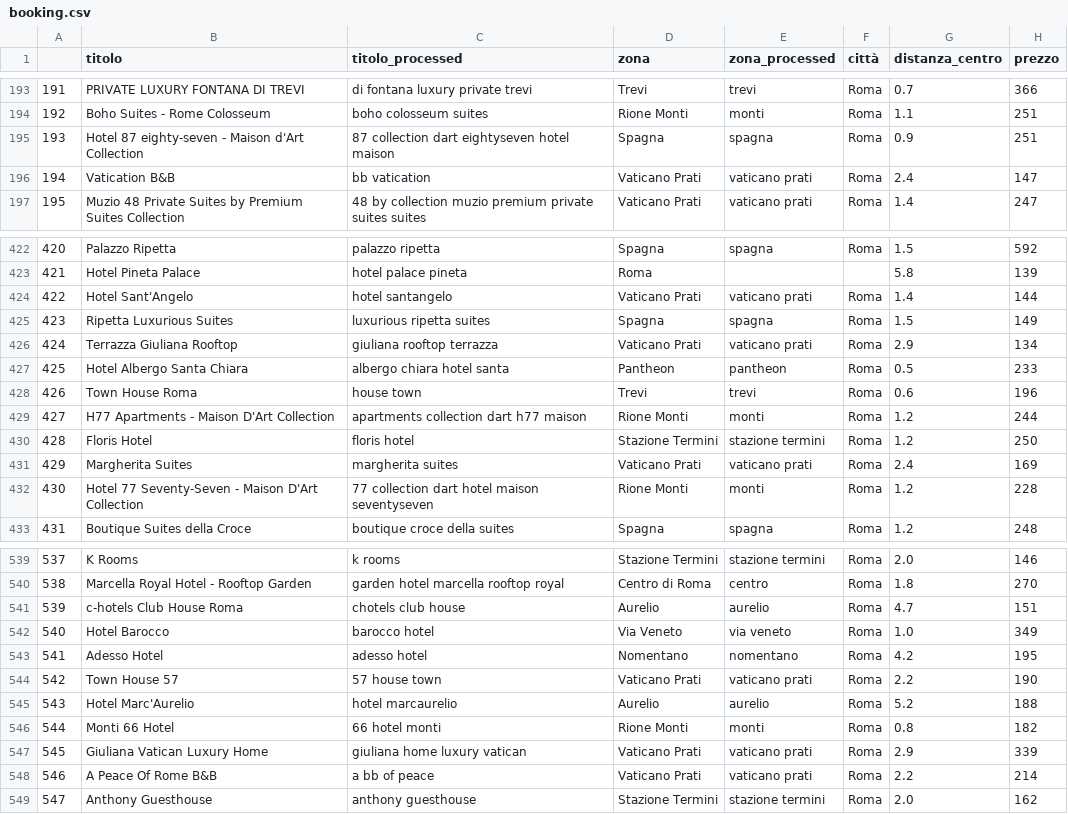
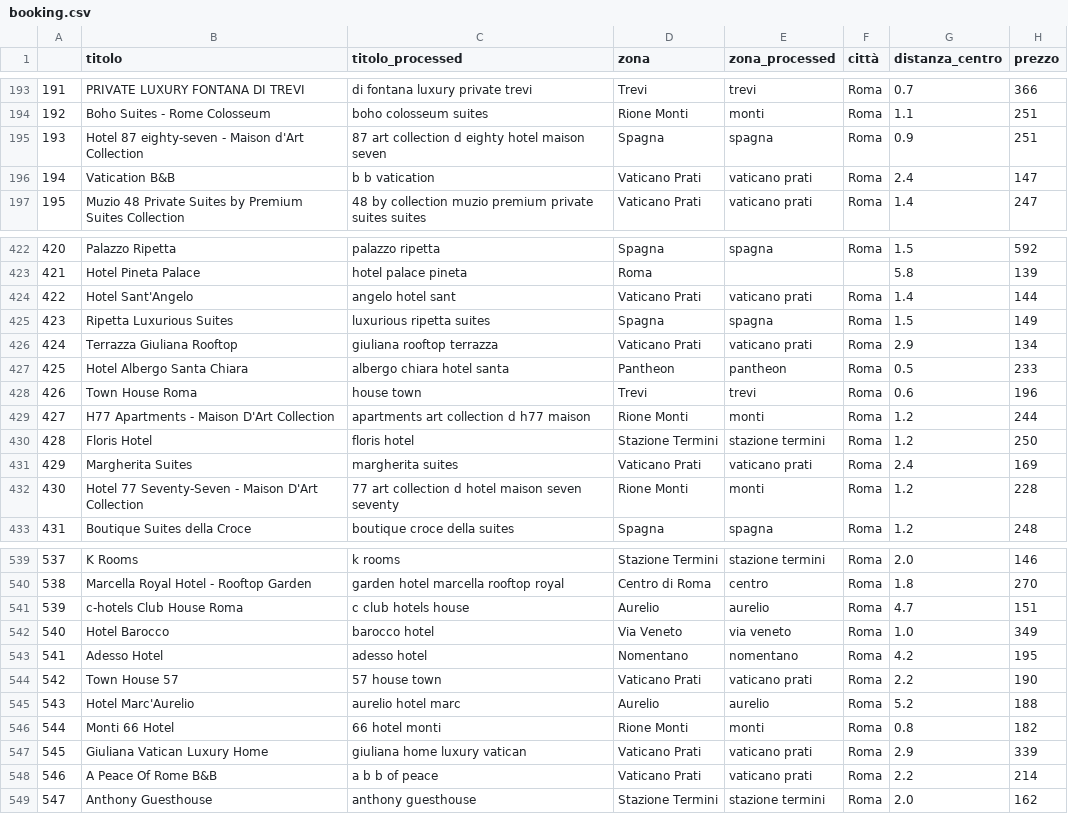
Before and after one commit to mattiamanna2203/RecordLinkage, a CSV file: Data Product/booking.csv, drawn as a sheet; only a part is shown, gaps mark what is left out; the diff covers the shown part only; the diff names each change by its address in the sheet, - before the commit and + after, or states it on an @@ line.

Commit message:
Update record linkage
Finita parte relativa al record linkage tramite la sola variabile titolo.

```diff
--- a/Data Product/booking.csv
+++ b/Data Product/booking.csv
-C195 (titolo_processed): 87 collection dart eightyseven hotel maison
+C195 (titolo_processed): 87 art collection d eighty hotel maison seven
-C196 (titolo_processed): bb vatication
+C196 (titolo_processed): b b vatication
-C424 (titolo_processed): hotel santangelo
+C424 (titolo_processed): angelo hotel sant
-C429 (titolo_processed): apartments collection dart h77 maison
+C429 (titolo_processed): apartments art collection d h77 maison
-C432 (titolo_processed): 77 collection dart hotel maison seventyseven
+C432 (titolo_processed): 77 art collection d hotel maison seven seventy
-C541 (titolo_processed): chotels club house
+C541 (titolo_processed): c club hotels house
-C545 (titolo_processed): hotel marcaurelio
+C545 (titolo_processed): aurelio hotel marc
-C548 (titolo_processed): a bb of peace
+C548 (titolo_processed): a b b of peace
```
Also changed, not shown: 50 edited cells elsewhere in this file, Data Product/agoda.csv, 7 other files.
